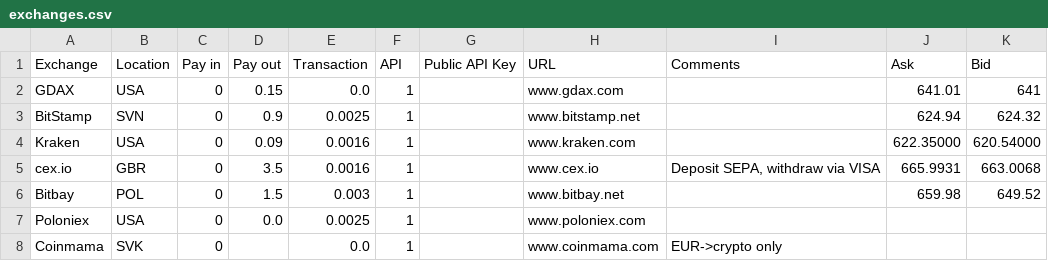
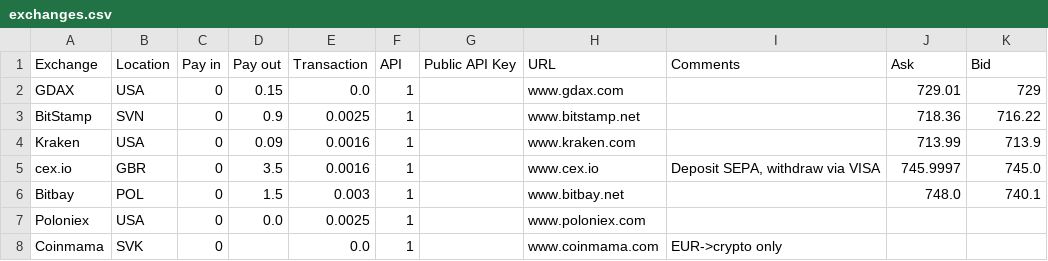
Before and after one commit to mccartn3y/ArBit, a CSV file: exchanges.csv, drawn as a sheet.

```diff
--- a/exchanges.csv
+++ b/exchanges.csv
@@ -1,7 +1,7 @@
 Exchange,Location,Pay in,Pay out,Transaction,API,Public API Key,URL,Comments,Ask,Bid
-GDAX,USA,0,0.15,0.0,1,,www.gdax.com,,641.01,641
-BitStamp,SVN,0,0.9,0.0025,1,,www.bitstamp.net,,624.94,624.32
-Kraken,USA,0,0.09,0.0016,1,,www.kraken.com,,622.35000,620.54000
-cex.io,GBR,0,3.5,0.0016,1,,www.cex.io,"Deposit SEPA, withdraw via VISA",665.9931,663.0068
-Bitbay,POL,0,1.5,0.003,1,,www.bitbay.net,,659.98,649.52
+GDAX,USA,0,0.15,0.0,1,,www.gdax.com,,729.01,729
+BitStamp,SVN,0,0.9,0.0025,1,,www.bitstamp.net,,718.36,716.22
+Kraken,USA,0,0.09,0.0016,1,,www.kraken.com,,713.99,713.9
+cex.io,GBR,0,3.5,0.0016,1,,www.cex.io,"Deposit SEPA, withdraw via VISA",745.9997,745.0
+Bitbay,POL,0,1.5,0.003,1,,www.bitbay.net,,748.0,740.1
 Poloniex,USA,0,0.0,0.0025,1,,www.poloniex.com,,,
```
Also changed, not shown: 3 other files.
